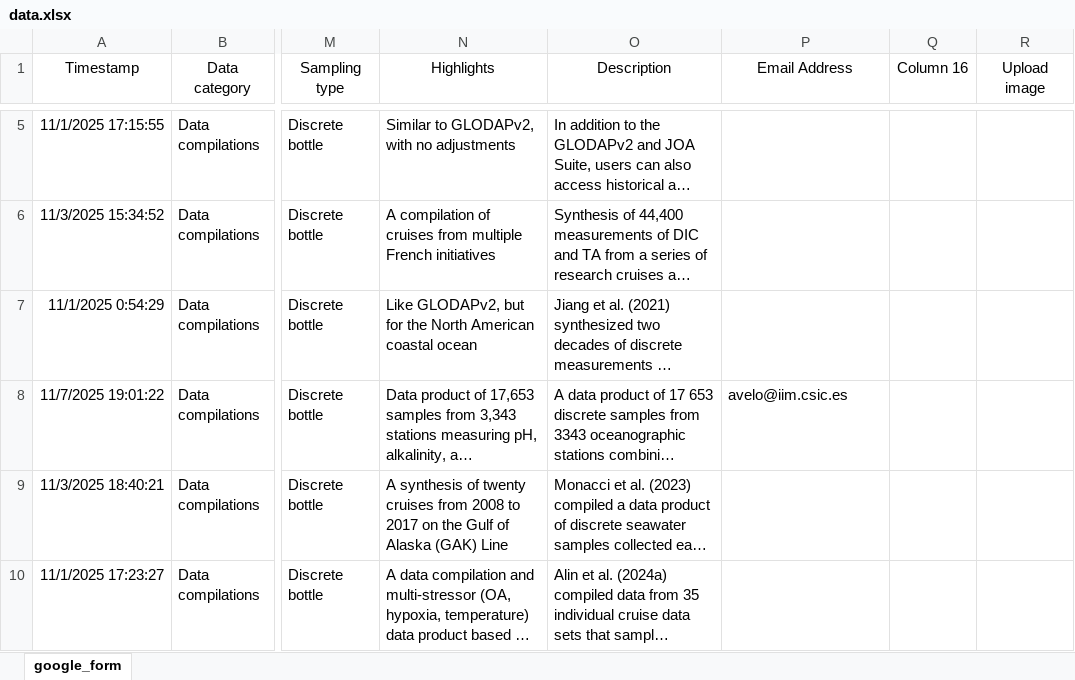
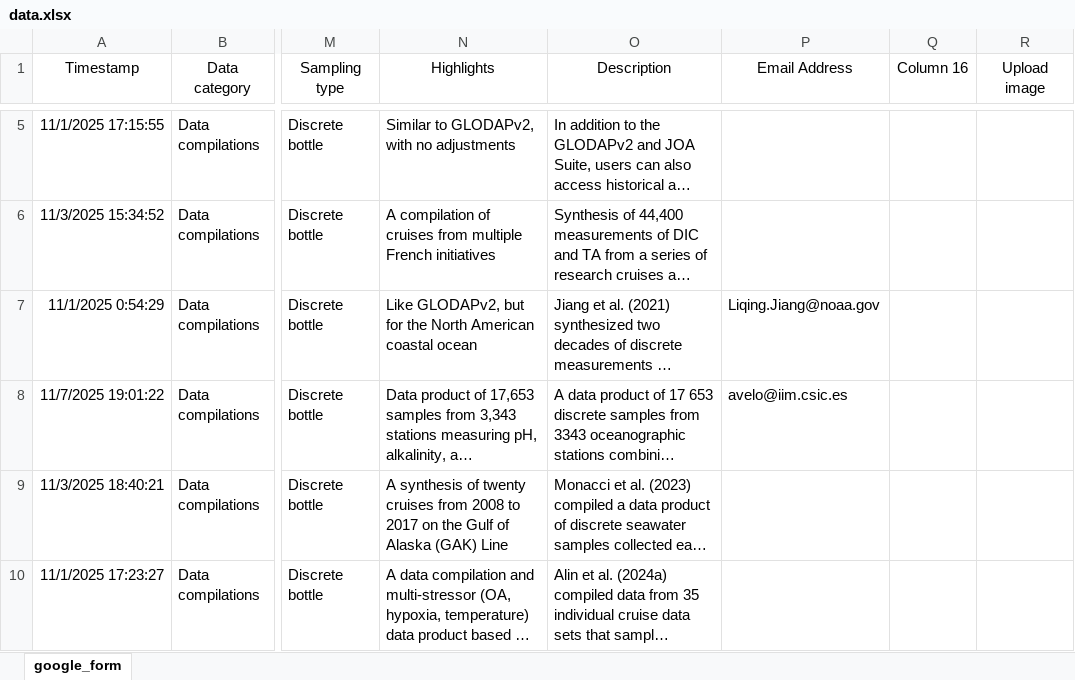
Before and after one commit to OceanCO2/co2-products, an Excel workbook: docs/data.xlsx, sheet google_form, drawn as a sheet; only a part is shown, gaps mark what is left out; long unchanged cells end in …; values as stored, in another font and other column widths than the file's, no borders; charts and pictures and conditional formats and table styles not drawn; the diff names each change by its address in the sheet, - before the commit and + after, or states it on an @@ line.

```diff
--- a/docs/data.xlsx (sheet google_form)
+++ b/docs/data.xlsx (sheet google_form)
-P7 (Email Address): (empty)
+P7 (Email Address): Liqing.Jiang@noaa.gov
```
